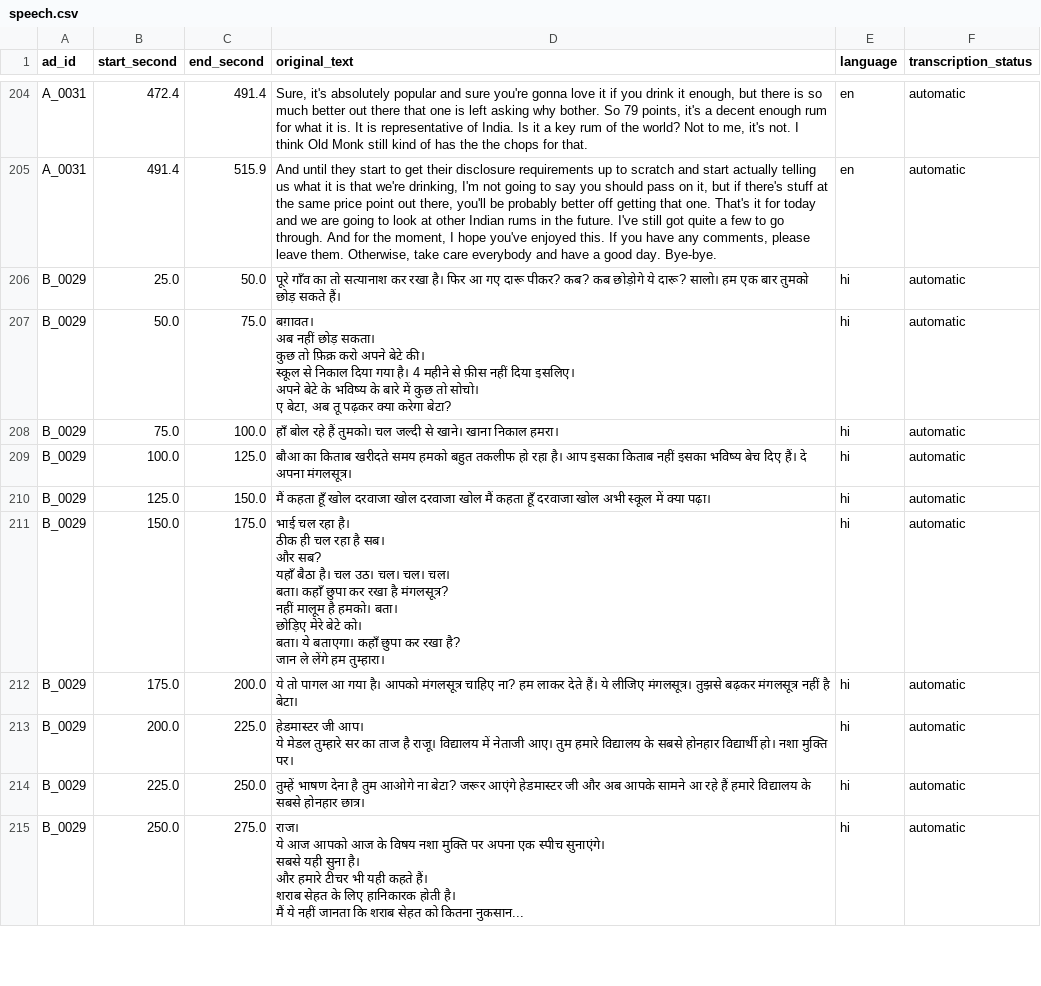
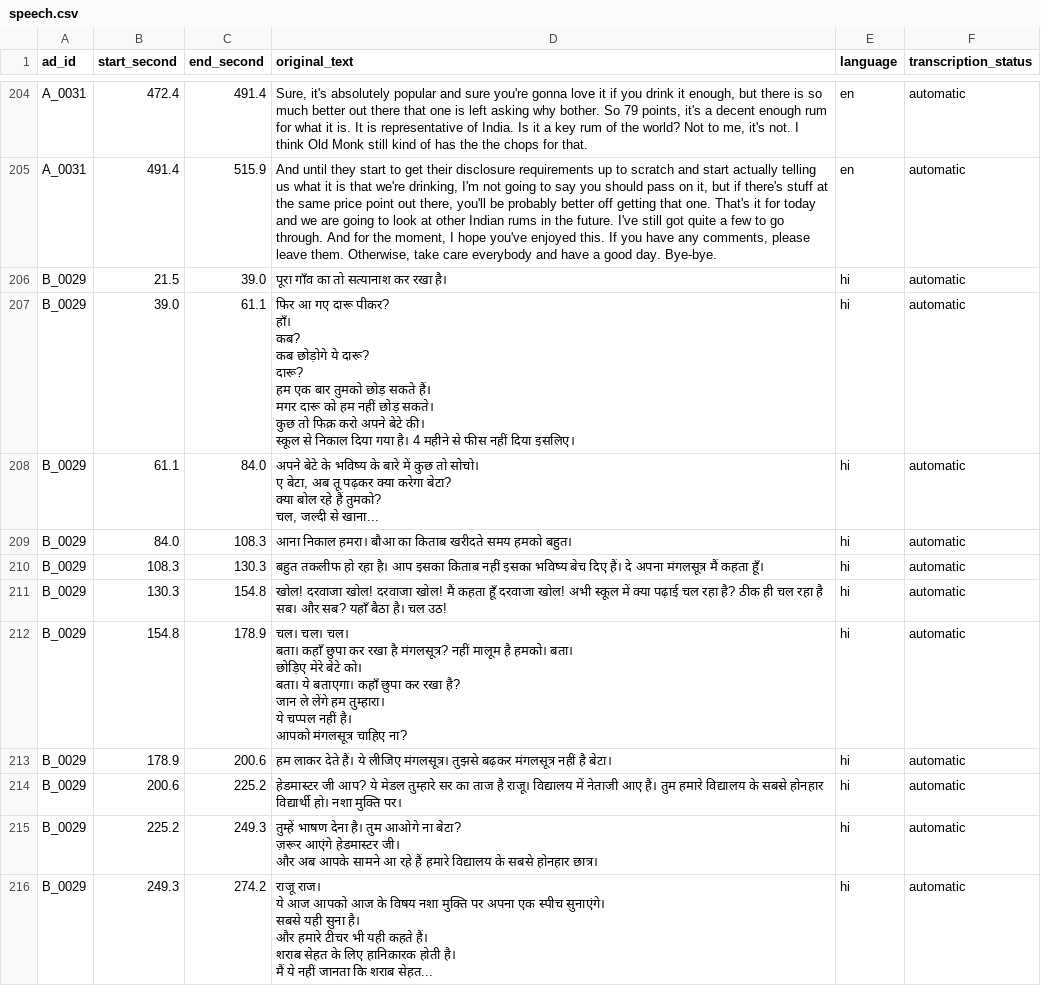
Before and after one commit to pritee175/Add_Research-, a CSV file: ad_dataset/annotations/speech.csv, drawn as a sheet; only a part is shown, gaps mark what is left out; the diff covers the shown part only.

```diff
--- a/ad_dataset/annotations/speech.csv
+++ b/ad_dataset/annotations/speech.csv
@@ -400,31 +400,37 @@ A_0031,472.4,491.4,"Sure, it's absolutely popular and sure you're gonna love it
 A_0031,491.4,515.9,"And until they start to get their disclosure requirements up to scratch and start actually telling us what it is that we're drinking, I'm not going to say you should pass on it, but if there's stuff at the same price point out there, you'll be probably better off getting that one. That's it for today and we are going to look at other Indian rums in the future. I've still got quite a few to go through. And for the moment, I hope you've enjoyed this. If you have any comments, please leave them. Otherwise, take care everybody and have a good day. Bye-bye.",en,automatic
-B_0029,25.0,50.0,पूरे गाँव का तो सत्यानाश कर रखा है। फिर आ गए दारू पीकर? कब? कब छोड़ोगे ये दारू? सालो। हम एक बार तुमको छोड़ सकते हैं।,hi,automatic
-B_0029,50.0,75.0,"बग़ावत।
-अब नहीं छोड़ सकता।
-कुछ तो फ़िक्र करो अपने बेटे की।
-स्कूल से निकाल दिया गया है। 4 महीने से फ़ीस नहीं दिया इसलिए।
-अपने बेटे के भविष्य के बारे में कुछ तो सोचो।
-ए बेटा, अब तू पढ़कर क्या करेगा बेटा?",hi,automatic
-B_0029,75.0,100.0,हाँ बोल रहे हैं तुमको। चल जल्दी से खाने। खाना निकाल हमरा।,hi,automatic
-B_0029,100.0,125.0,बौआ का किताब खरीदते समय हमको बहुत तकलीफ हो रहा है। आप इसका किताब नहीं इसका भविष्य बेच दिए हैं। दे अपना मंगलसूत्र।,hi,automatic
-B_0029,125.0,150.0,मैं कहता हूँ खोल दरवाजा खोल दरवाजा खोल मैं कहता हूँ दरवाजा खोल अभी स्कूल में क्या पढ़ा।,hi,automatic
-B_0029,150.0,175.0,"भाई चल रहा है।
-ठीक ही चल रहा है सब।
-और सब?
-यहाँ बैठा है। चल उठ। चल। चल। चल।
-बता। कहाँ छुपा कर रखा है मंगलसूत्र?
-नहीं मालूम है हमको। बता।
-छोड़िए मेरे बेटे को।
-बता। ये बताएगा। कहाँ छुपा कर रखा है?
-जान ले लेंगे हम तुम्हारा।",hi,automatic
-B_0029,175.0,200.0,ये तो पागल आ गया है। आपको मंगलसूत्र चाहिए ना? हम लाकर देते हैं। ये लीजिए मंगलसूत्र। तुझसे बढ़कर मंगलसूत्र नहीं है बेटा।,hi,automatic
-B_0029,200.0,225.0,"हेडमास्टर जी आप।
-ये मेडल तुम्हारे सर का ताज है राजू। विद्यालय में नेताजी आए। तुम हमारे विद्यालय के सबसे होनहार विद्यार्थी हो। नशा मुक्ति पर।",hi,automatic
-B_0029,225.0,250.0,तुम्हें भाषण देना है तुम आओगे ना बेटा? जरूर आएंगे हेडमास्टर जी और अब आपके सामने आ रहे हैं हमारे विद्यालय के सबसे होनहार छात्र।,hi,automatic
-B_0029,250.0,275.0,"राज।
-ये आज आपको आज के विषय नशा मुक्ति पर अपना एक स्पीच सुनाएंगे।
-
-सबसे यही सुना है।
-और हमारे टीचर भी यही कहते हैं।
-शराब सेहत के लिए हानिकारक होती है।
-मैं ये नहीं जानता कि शराब सेहत को कितना नुकसान...",hi,automatic
+B_0029,21.5,39.0,पूरा गाँव का तो सत्यानाश कर रखा है।,hi,automatic
+B_0029,39.0,61.1,"फिर आ गए दारू पीकर?
+हाँ।
+कब?
+कब छोड़ोगे ये दारू?
+दारू?
+हम एक बार तुमको छोड़ सकते हैं।
+मगर दारू को हम नहीं छोड़ सकते।
+कुछ तो फिक्र करो अपने बेटे की।
+स्कूल से निकाल दिया गया है। 4 महीने से फीस नहीं दिया इसलिए।",hi,automatic
+B_0029,61.1,84.0,"अपने बेटे के भविष्य के बारे में कुछ तो सोचो।
+ए बेटा, अब तू पढ़कर क्या करेगा बेटा?
+क्या बोल रहे हैं तुमको?
+चल, जल्दी से खाना...",hi,automatic
+B_0029,84.0,108.3,आना निकाल हमरा। बौआ का किताब खरीदते समय हमको बहुत।,hi,automatic
+B_0029,108.3,130.3,बहुत तकलीफ हो रहा है। आप इसका किताब नहीं इसका भविष्य बेच दिए हैं। दे अपना मंगलसूत्र मैं कहता हूँ।,hi,automatic
+B_0029,130.3,154.8,खोल! दरवाजा खोल! दरवाजा खोल! मैं कहता हूँ दरवाजा खोल! अभी स्कूल में क्या पढ़ाई चल रहा है? ठीक ही चल रहा है सब। और सब? यहाँ बैठा है। चल उठ!,hi,automatic
+B_0029,154.8,178.9,"चल। चल। चल।
+बता। कहाँ छुपा कर रखा है मंगलसूत्र? नहीं मालूम है हमको। बता।
+छोड़िए मेरे बेटे को।
+बता। ये बताएगा। कहाँ छुपा कर रखा है?
+जान ले लेंगे हम तुम्हारा।
+ये चप्पल नहीं है।
+आपको मंगलसूत्र चाहिए ना?",hi,automatic
+B_0029,178.9,200.6,हम लाकर देते हैं। ये लीजिए मंगलसूत्र। तुझसे बढ़कर मंगलसूत्र नहीं है बेटा।,hi,automatic
+B_0029,200.6,225.2,हेडमास्टर जी आप? ये मेडल तुम्हारे सर का ताज है राजू। विद्यालय में नेताजी आए हैं। तुम हमारे विद्यालय के सबसे होनहार विद्यार्थी हो। नशा मुक्ति पर।,hi,automatic
+B_0029,225.2,249.3,"तुम्हें भाषण देना है। तुम आओगे ना बेटा?
+ज़रूर आएंगे हेडमास्टर जी।
+और अब आपके सामने आ रहे हैं हमारे विद्यालय के सबसे होनहार छात्र।",hi,automatic
+B_0029,249.3,274.2,"राजू राज।
+ये आज आपको आज के विषय नशा मुक्ति पर अपना एक स्पीच सुनाएंगे।
+
+सबसे यही सुना है।
+और हमारे टीचर भी यही कहते हैं।
+शराब सेहत के लिए हानिकारक होती है।
+मैं ये नहीं जानता कि शराब सेहत...",hi,automatic
```
Also changed, not shown: 22 edited cells elsewhere in this file.
